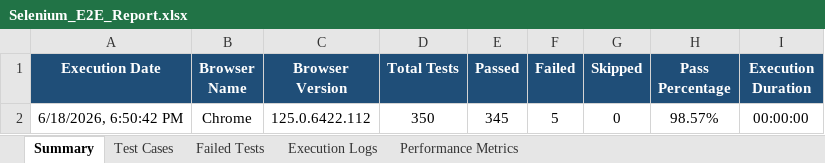
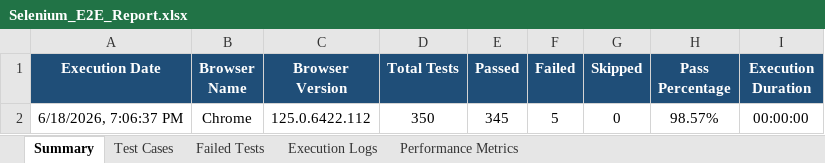
Before and after one commit to iamlokesh3/Smart-budget, an Excel workbook: Selenium_E2E_Report.xlsx, sheet Summary, drawn as a sheet; values as stored, in another font and other column widths than the file's, no borders; the diff names each change by its address in the sheet, - before the commit and + after, or states it on an @@ line.

```diff
--- a/Selenium_E2E_Report.xlsx (sheet Summary)
+++ b/Selenium_E2E_Report.xlsx (sheet Summary)
-A2 (Execution Date): 6/18/2026, 6:50:42 PM
+A2 (Execution Date): 6/18/2026, 7:06:37 PM
```
Also changed, not shown: sheet Test Cases, sheet Execution Logs, sheet Performance Metrics, sheet Failed Tests, 5 other files.
